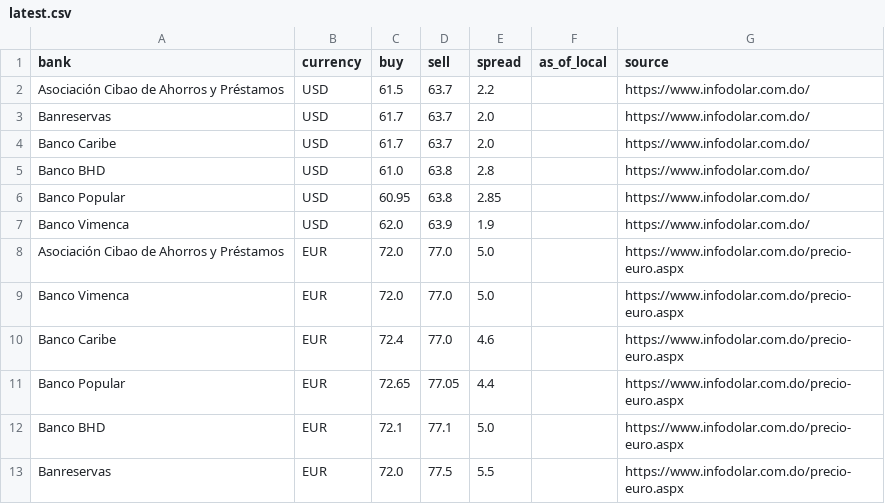
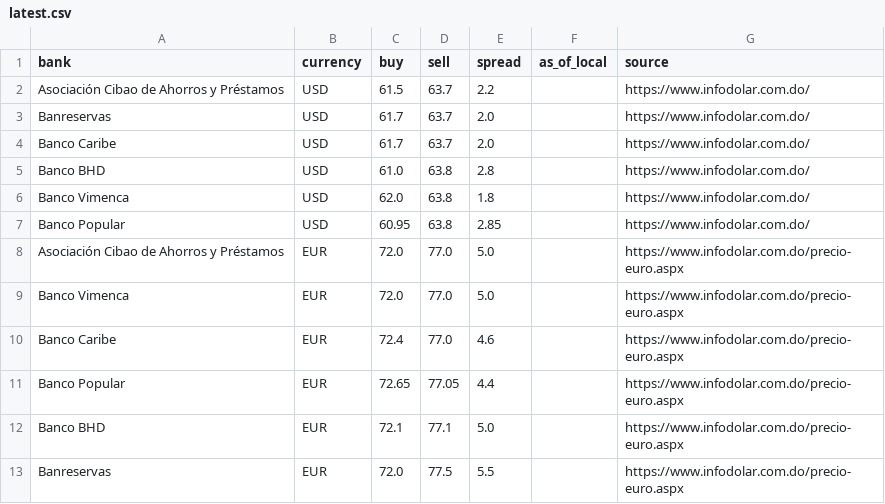
Before and after one commit to Rodyd137/infodolareuro, a CSV file: data/latest.csv, drawn as a sheet.

```diff
--- a/data/latest.csv
+++ b/data/latest.csv
@@ -5,4 +5,4 @@ Banco Caribe,USD,61.7,63.7,2.0,,https://www.infodolar.com.do/
 Banco BHD,USD,61.0,63.8,2.8,,https://www.infodolar.com.do/
+Banco Vimenca,USD,62.0,63.8,1.8,,https://www.infodolar.com.do/
 Banco Popular,USD,60.95,63.8,2.85,,https://www.infodolar.com.do/
-Banco Vimenca,USD,62.0,63.9,1.9,,https://www.infodolar.com.do/
 Asociación Cibao de Ahorros y Préstamos,EUR,72.0,77.0,5.0,,https://www.infodolar.com.do/precio-euro.aspx
```
Also changed, not shown: 2 other files.
